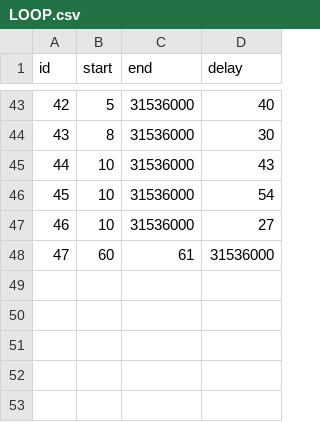
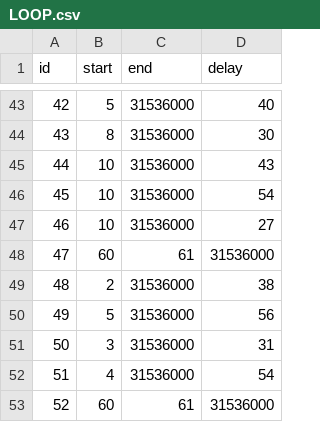
Before and after one commit to browniesss/MapleWorlds, a CSV file: RootDesk/MyDesk/DataSets/SpawnPattern/SETTING/LOOP.csv, drawn as a sheet; only a part is shown, gaps mark what is left out; the diff names each change by its address in the sheet, - before the commit and + after, or states it on an @@ line.

```diff
--- a/RootDesk/MyDesk/DataSets/SpawnPattern/SETTING/LOOP.csv
+++ b/RootDesk/MyDesk/DataSets/SpawnPattern/SETTING/LOOP.csv
+row 49: 48 | 2 | 31536000 | 38
+row 50: 49 | 5 | 31536000 | 56
+row 51: 50 | 3 | 31536000 | 31
+row 52: 51 | 4 | 31536000 | 54
+row 53: 52 | 60 | 61 | 31536000
```
Also changed, not shown: RootDesk/MyDesk/DataSets/SpawnPattern/SpawnGroup.csv, RootDesk/MyDesk/DataSets/SpawnPattern/SpawnPattern.csv.
